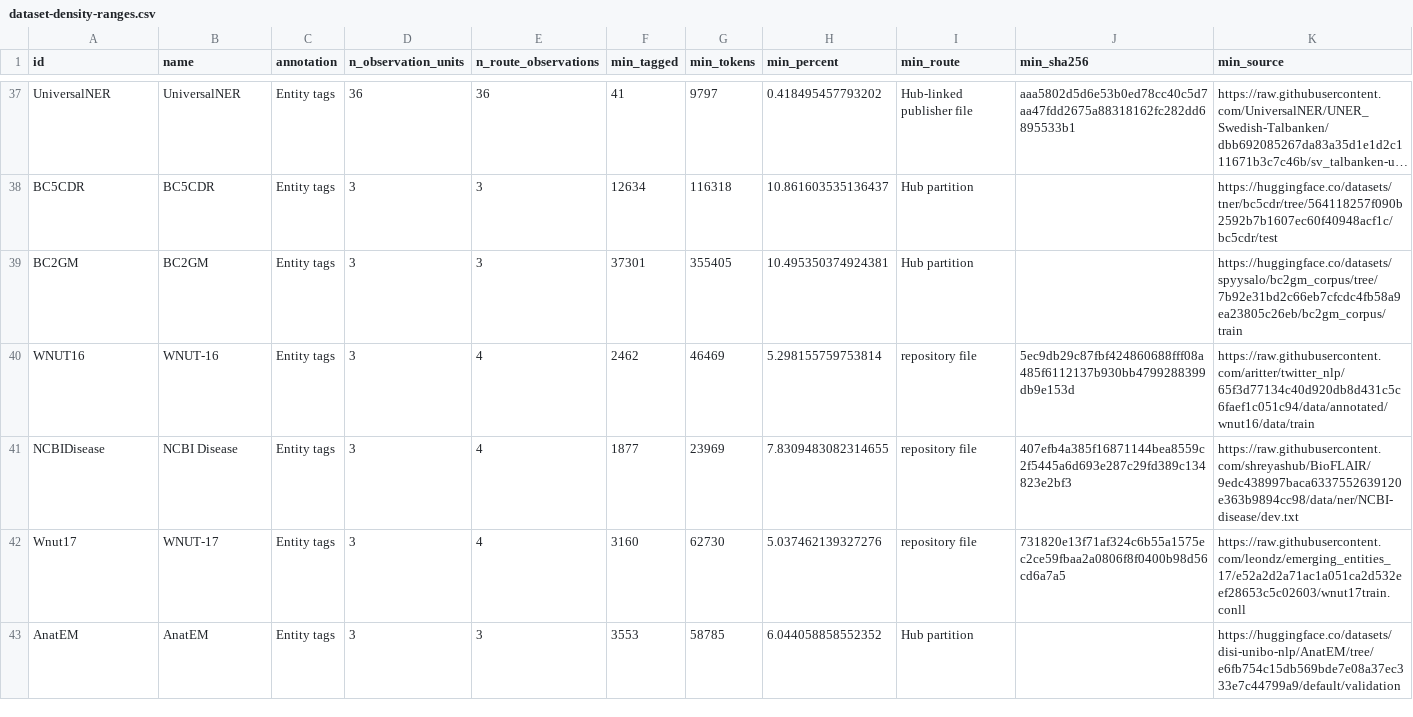
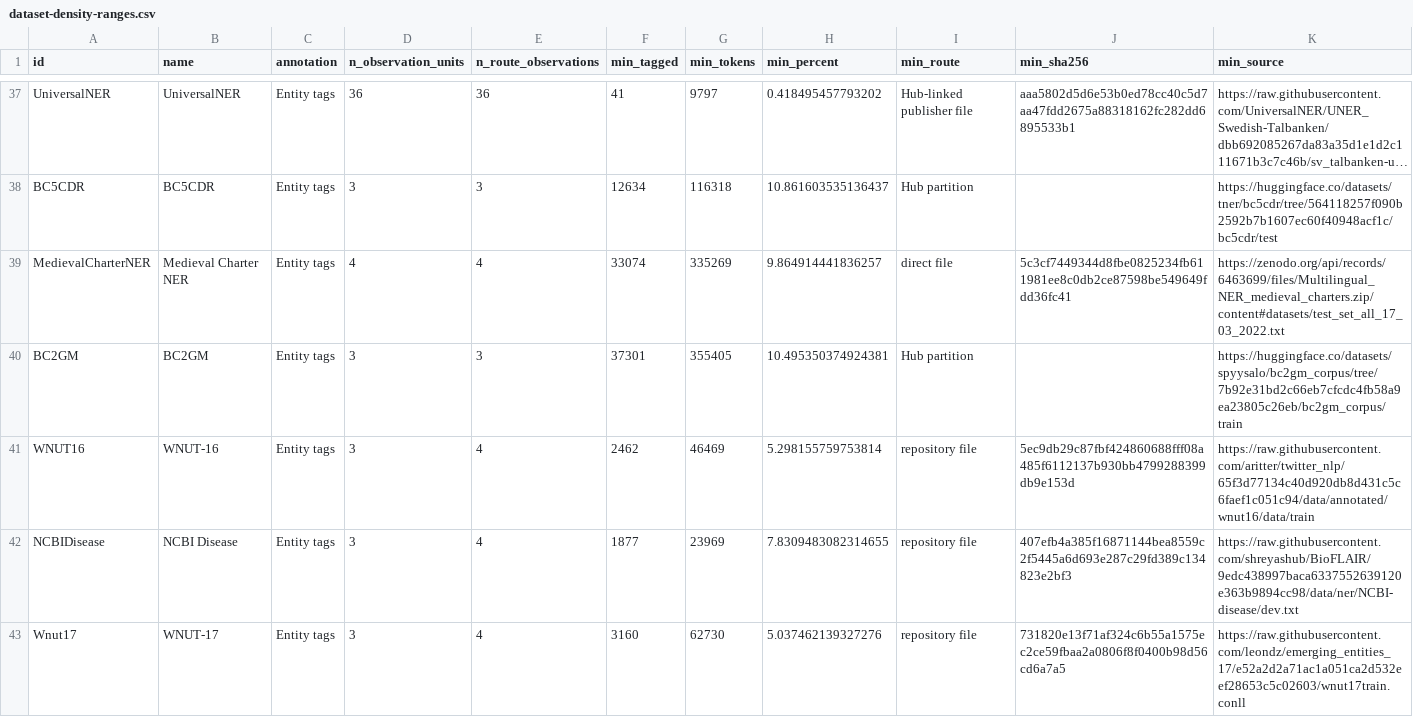
Before and after one commit to arclabs561/anno, a CSV file: docs/eval/dataset-density-ranges.csv, drawn as a sheet; only a part is shown, gaps mark what is left out; the shorter side is filled out with more unchanged rows; long unchanged cells end in …; rows hold the shown columns only; the diff names each change by its address in the sheet, - before the commit and + after, or states it on an @@ line.

```diff
--- a/docs/eval/dataset-density-ranges.csv
+++ b/docs/eval/dataset-density-ranges.csv
+row 39: MedievalCharterNER | Medieval Charter NER | Entity tags | 4 | 4 | 33074 | 335269 | 9.864914441836257 | direct file | 5c3cf7449344d8fbe0825234fb611981ee8c0db2ce87598be549649fdd36fc41 | https://zenodo.org/api/records/6463699/files/Multilingual_NER_medieval_charters.zip/content#datasets/test_set_all_17_03_2022.txt
```
Also changed, not shown: docs/eval/dataset-coverage.csv, docs/eval/dataset-direct-files.csv, 12 other files.
